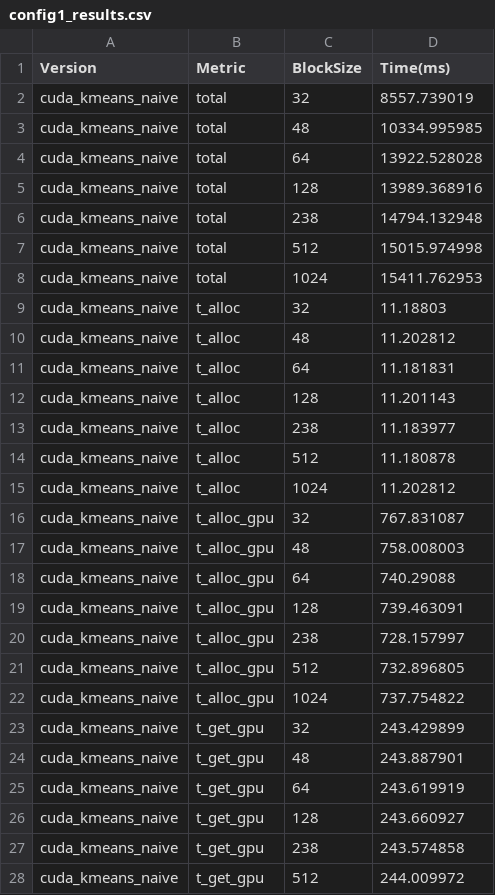
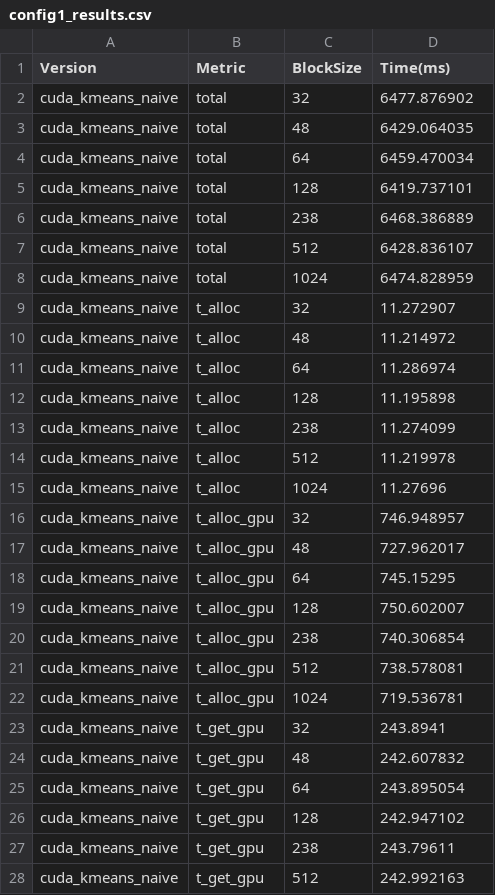
Before and after one commit to mlazoy/Parallel, a CSV file: a3_local/config1_results.csv, drawn as a sheet; only a part is shown; the diff covers the shown part only.

```diff
--- a/a3_local/config1_results.csv
+++ b/a3_local/config1_results.csv
@@ -1,28 +1,28 @@
 Version,Metric,BlockSize,Time(ms)
-cuda_kmeans_naive,total,32,8557.739019
-cuda_kmeans_naive,total,48,10334.995985
-cuda_kmeans_naive,total,64,13922.528028
-cuda_kmeans_naive,total,128,13989.368916
-cuda_kmeans_naive,total,238,14794.132948
-cuda_kmeans_naive,total,512,15015.974998
-cuda_kmeans_naive,total,1024,15411.762953
-cuda_kmeans_naive,t_alloc,32,11.18803
-cuda_kmeans_naive,t_alloc,48,11.202812
-cuda_kmeans_naive,t_alloc,64,11.181831
-cuda_kmeans_naive,t_alloc,128,11.201143
-cuda_kmeans_naive,t_alloc,238,11.183977
-cuda_kmeans_naive,t_alloc,512,11.180878
-cuda_kmeans_naive,t_alloc,1024,11.202812
-cuda_kmeans_naive,t_alloc_gpu,32,767.831087
-cuda_kmeans_naive,t_alloc_gpu,48,758.008003
-cuda_kmeans_naive,t_alloc_gpu,64,740.29088
-cuda_kmeans_naive,t_alloc_gpu,128,739.463091
-cuda_kmeans_naive,t_alloc_gpu,238,728.157997
-cuda_kmeans_naive,t_alloc_gpu,512,732.896805
-cuda_kmeans_naive,t_alloc_gpu,1024,737.754822
-cuda_kmeans_naive,t_get_gpu,32,243.429899
-cuda_kmeans_naive,t_get_gpu,48,243.887901
-cuda_kmeans_naive,t_get_gpu,64,243.619919
-cuda_kmeans_naive,t_get_gpu,128,243.660927
-cuda_kmeans_naive,t_get_gpu,238,243.574858
-cuda_kmeans_naive,t_get_gpu,512,244.009972
+cuda_kmeans_naive,total,32,6477.876902
+cuda_kmeans_naive,total,48,6429.064035
+cuda_kmeans_naive,total,64,6459.470034
+cuda_kmeans_naive,total,128,6419.737101
+cuda_kmeans_naive,total,238,6468.386889
+cuda_kmeans_naive,total,512,6428.836107
+cuda_kmeans_naive,total,1024,6474.828959
+cuda_kmeans_naive,t_alloc,32,11.272907
+cuda_kmeans_naive,t_alloc,48,11.214972
+cuda_kmeans_naive,t_alloc,64,11.286974
+cuda_kmeans_naive,t_alloc,128,11.195898
+cuda_kmeans_naive,t_alloc,238,11.274099
+cuda_kmeans_naive,t_alloc,512,11.219978
+cuda_kmeans_naive,t_alloc,1024,11.27696
+cuda_kmeans_naive,t_alloc_gpu,32,746.948957
+cuda_kmeans_naive,t_alloc_gpu,48,727.962017
+cuda_kmeans_naive,t_alloc_gpu,64,745.15295
+cuda_kmeans_naive,t_alloc_gpu,128,750.602007
+cuda_kmeans_naive,t_alloc_gpu,238,740.306854
+cuda_kmeans_naive,t_alloc_gpu,512,738.578081
+cuda_kmeans_naive,t_alloc_gpu,1024,719.536781
+cuda_kmeans_naive,t_get_gpu,32,243.8941
+cuda_kmeans_naive,t_get_gpu,48,242.607832
+cuda_kmeans_naive,t_get_gpu,64,243.895054
+cuda_kmeans_naive,t_get_gpu,128,242.947102
+cuda_kmeans_naive,t_get_gpu,238,243.79611
+cuda_kmeans_naive,t_get_gpu,512,242.992163
```
Also changed, not shown: 113 edited cells elsewhere in this file, a3_local/config2_results.csv, 26 other files.
